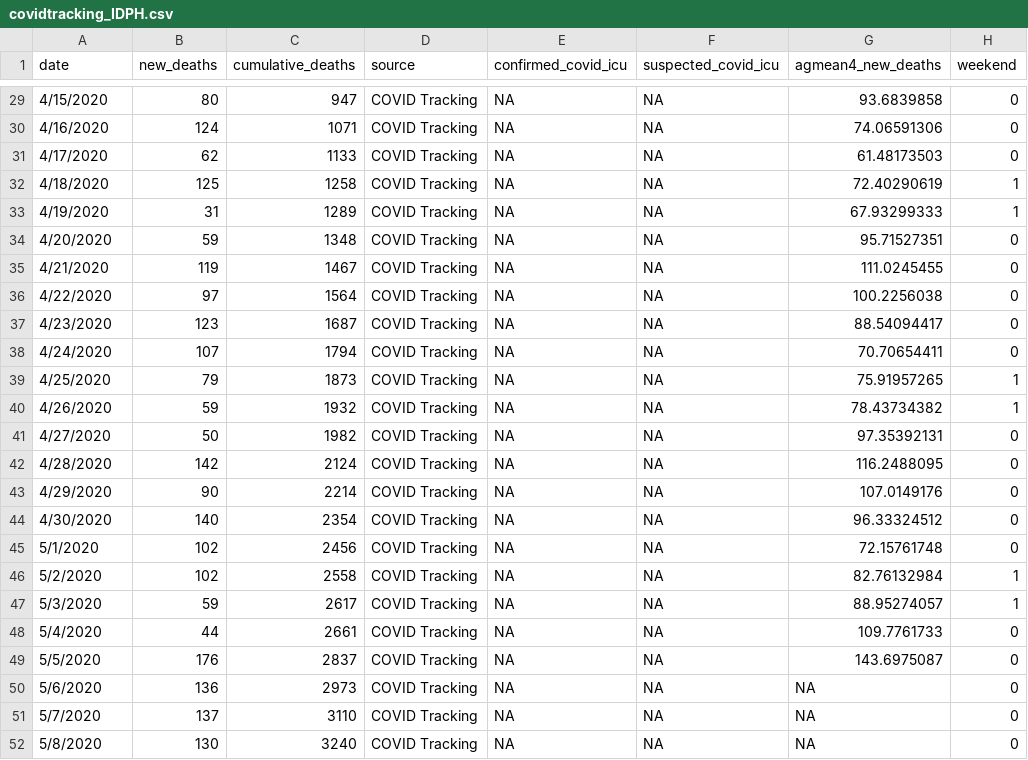
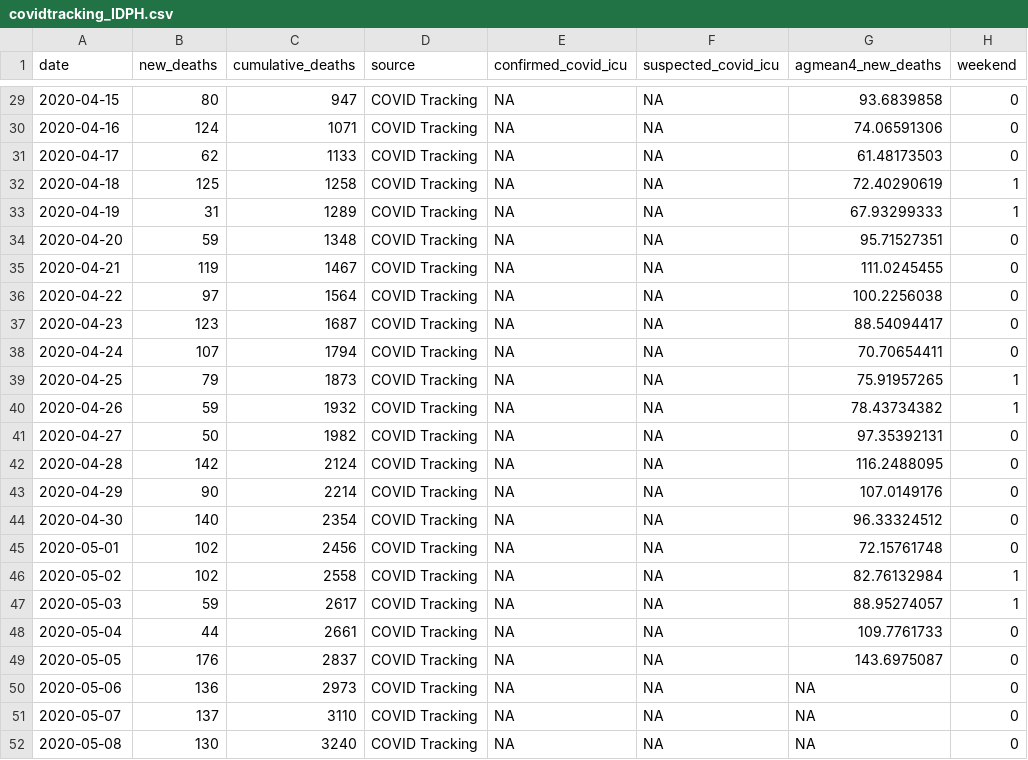
Before and after one commit to cobeylab/covid_IL, a CSV file: Forecasting/covidtracking_IDPH.csv, drawn as a sheet; only a part is shown, gaps mark what is left out; the diff covers the shown part only.

```diff
--- a/Forecasting/covidtracking_IDPH.csv
+++ b/Forecasting/covidtracking_IDPH.csv
@@ -29,24 +29,24 @@ date,new_deaths,cumulative_deaths,source,confirmed_covid_icu,suspected_covid_icu
-4/15/2020,80,947,COVID Tracking,NA,NA,93.6839858,0
-4/16/2020,124,1071,COVID Tracking,NA,NA,74.06591306,0
-4/17/2020,62,1133,COVID Tracking,NA,NA,61.48173503,0
-4/18/2020,125,1258,COVID Tracking,NA,NA,72.40290619,1
-4/19/2020,31,1289,COVID Tracking,NA,NA,67.93299333,1
-4/20/2020,59,1348,COVID Tracking,NA,NA,95.71527351,0
-4/21/2020,119,1467,COVID Tracking,NA,NA,111.0245455,0
-4/22/2020,97,1564,COVID Tracking,NA,NA,100.2256038,0
-4/23/2020,123,1687,COVID Tracking,NA,NA,88.54094417,0
-4/24/2020,107,1794,COVID Tracking,NA,NA,70.70654411,0
-4/25/2020,79,1873,COVID Tracking,NA,NA,75.91957265,1
-4/26/2020,59,1932,COVID Tracking,NA,NA,78.43734382,1
-4/27/2020,50,1982,COVID Tracking,NA,NA,97.35392131,0
-4/28/2020,142,2124,COVID Tracking,NA,NA,116.2488095,0
-4/29/2020,90,2214,COVID Tracking,NA,NA,107.0149176,0
-4/30/2020,140,2354,COVID Tracking,NA,NA,96.33324512,0
-5/1/2020,102,2456,COVID Tracking,NA,NA,72.15761748,0
-5/2/2020,102,2558,COVID Tracking,NA,NA,82.76132984,1
-5/3/2020,59,2617,COVID Tracking,NA,NA,88.95274057,1
-5/4/2020,44,2661,COVID Tracking,NA,NA,109.7761733,0
-5/5/2020,176,2837,COVID Tracking,NA,NA,143.6975087,0
-5/6/2020,136,2973,COVID Tracking,NA,NA,NA,0
-5/7/2020,137,3110,COVID Tracking,NA,NA,NA,0
-5/8/2020,130,3240,COVID Tracking,NA,NA,NA,0
+2020-04-15,80,947,COVID Tracking,NA,NA,93.6839858,0
+2020-04-16,124,1071,COVID Tracking,NA,NA,74.06591306,0
+2020-04-17,62,1133,COVID Tracking,NA,NA,61.48173503,0
+2020-04-18,125,1258,COVID Tracking,NA,NA,72.40290619,1
+2020-04-19,31,1289,COVID Tracking,NA,NA,67.93299333,1
+2020-04-20,59,1348,COVID Tracking,NA,NA,95.71527351,0
+2020-04-21,119,1467,COVID Tracking,NA,NA,111.0245455,0
+2020-04-22,97,1564,COVID Tracking,NA,NA,100.2256038,0
+2020-04-23,123,1687,COVID Tracking,NA,NA,88.54094417,0
+2020-04-24,107,1794,COVID Tracking,NA,NA,70.70654411,0
+2020-04-25,79,1873,COVID Tracking,NA,NA,75.91957265,1
+2020-04-26,59,1932,COVID Tracking,NA,NA,78.43734382,1
+2020-04-27,50,1982,COVID Tracking,NA,NA,97.35392131,0
+2020-04-28,142,2124,COVID Tracking,NA,NA,116.2488095,0
+2020-04-29,90,2214,COVID Tracking,NA,NA,107.0149176,0
+2020-04-30,140,2354,COVID Tracking,NA,NA,96.33324512,0
+2020-05-01,102,2456,COVID Tracking,NA,NA,72.15761748,0
+2020-05-02,102,2558,COVID Tracking,NA,NA,82.76132984,1
+2020-05-03,59,2617,COVID Tracking,NA,NA,88.95274057,1
+2020-05-04,44,2661,COVID Tracking,NA,NA,109.7761733,0
+2020-05-05,176,2837,COVID Tracking,NA,NA,143.6975087,0
+2020-05-06,136,2973,COVID Tracking,NA,NA,NA,0
+2020-05-07,137,3110,COVID Tracking,NA,NA,NA,0
+2020-05-08,130,3240,COVID Tracking,NA,NA,NA,0
```
Also changed, not shown: 27 edited cells elsewhere in this file, 4 other files.
